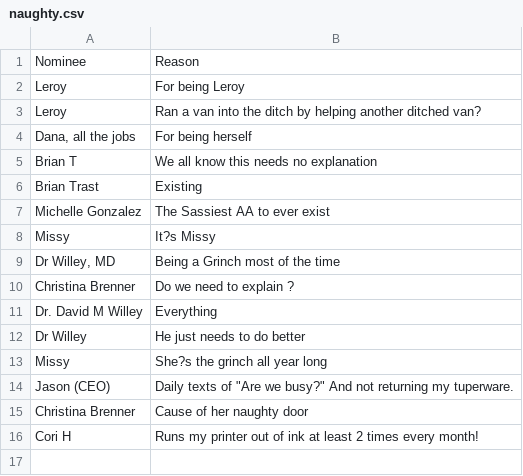
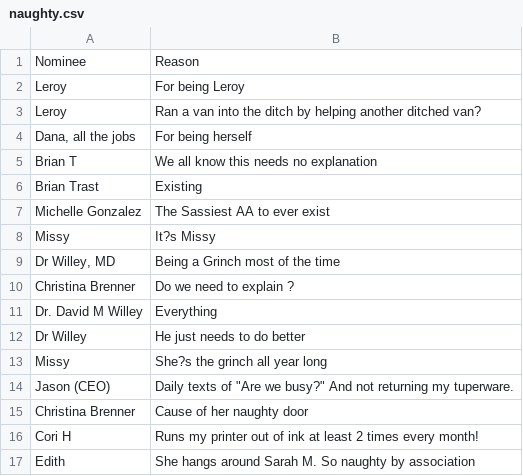
Before and after one commit to nwilson1211-cmyk/naughty-nice-dashboard, a CSV file: naughty.csv, drawn as a sheet; the diff names each change by its address in the sheet, - before the commit and + after, or states it on an @@ line.

Commit message:
Update naughty.csv from Google Form (nominee + reason only)

```diff
--- a/naughty.csv
+++ b/naughty.csv
+row 17: Edith | She hangs around Sarah M. So naughty by association
```
